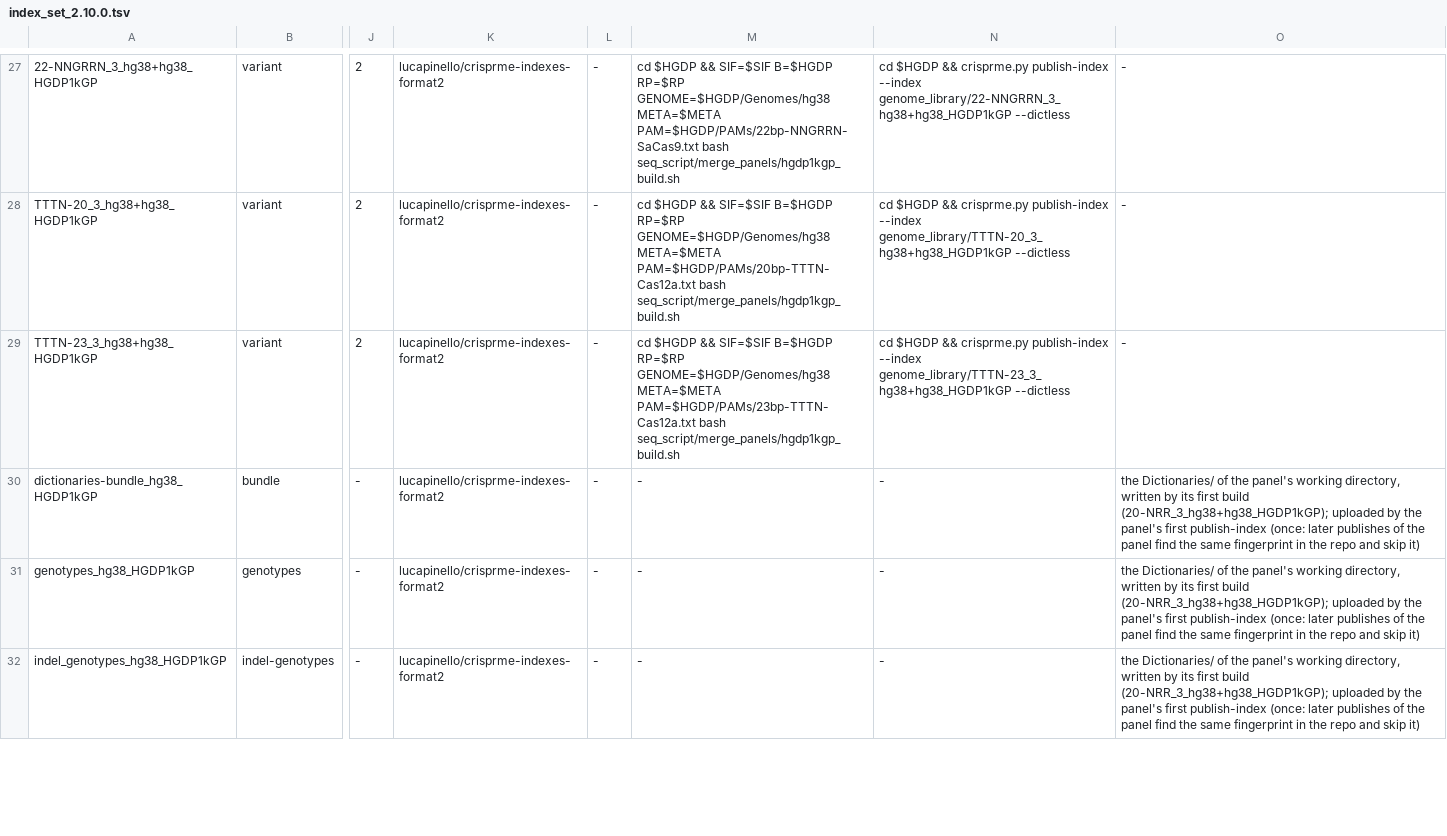
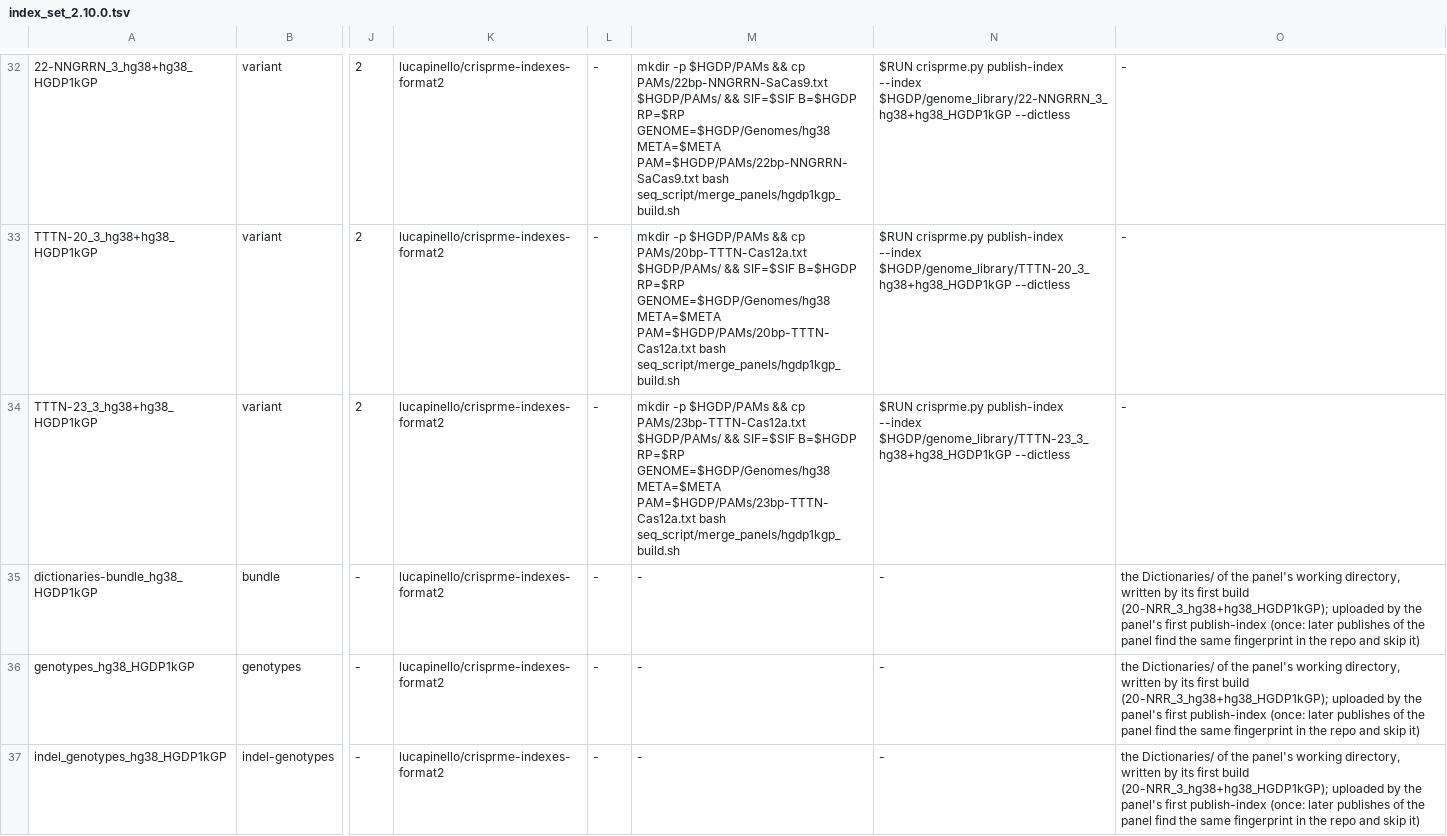
Before and after one commit to pinellolab/crisprme-plus, a TSV file: seq_script/rebuild/index_set_2.10.0.tsv, drawn as a sheet; only a part is shown, gaps mark what is left out; addresses are those after the commit; the diff covers the shown part only; the diff names each change by its address in the sheet, - before the commit and + after, or states it on an @@ line.

```diff
--- a/seq_script/rebuild/index_set_2.10.0.tsv
+++ b/seq_script/rebuild/index_set_2.10.0.tsv
-M32: cd $HGDP && SIF=$SIF…
+M32: mkdir -p $HGDP/PAMs && cp PAMs/22bp-NNGRRN-SaCas9.txt $HGDP/PAMs/ && SIF=$SIF…
-N32: cd $HGDP && crisprme.py publish-index --index genome_library/22-NNGRRN_3_hg38+hg38_HGDP1kGP --dictless
+N32: $RUN crisprme.py publish-index --index $HGDP/genome_library/22-NNGRRN_3_hg38+hg38_HGDP1kGP --dictless
-M33: cd $HGDP && SIF=$SIF…
+M33: mkdir -p $HGDP/PAMs && cp PAMs/20bp-TTTN-Cas12a.txt $HGDP/PAMs/ && SIF=$SIF…
-N33: cd $HGDP && crisprme.py publish-index --index genome_library/TTTN-20_3_hg38+hg38_HGDP1kGP --dictless
+N33: $RUN crisprme.py publish-index --index $HGDP/genome_library/TTTN-20_3_hg38+hg38_HGDP1kGP --dictless
-M34: cd $HGDP && SIF=$SIF…
+M34: mkdir -p $HGDP/PAMs && cp PAMs/23bp-TTTN-Cas12a.txt $HGDP/PAMs/ && SIF=$SIF…
-N34: cd $HGDP && crisprme.py publish-index --index genome_library/TTTN-23_3_hg38+hg38_HGDP1kGP --dictless
+N34: $RUN crisprme.py publish-index --index $HGDP/genome_library/TTTN-23_3_hg38+hg38_HGDP1kGP --dictless
```
Also changed, not shown: 5 added rows and 38 edited cells elsewhere in this file, 5 other files.
